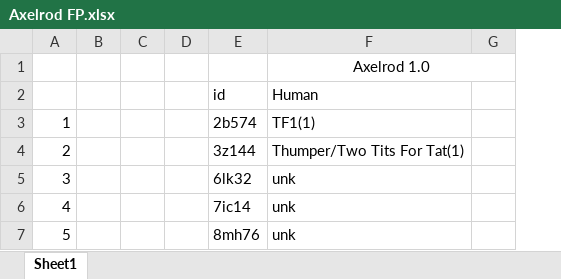
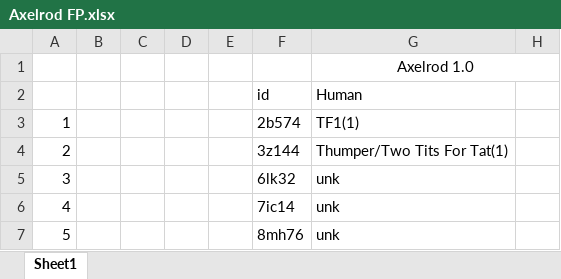
Before and after one commit to jpmintz01/still-falls-analysis, an Excel workbook: Axelrod FP.xlsx, sheet Sheet1, drawn as a sheet; only a part is shown; values as stored, in another font and other column widths than the file's, no borders; conditional formats not drawn; the diff covers the shown part only; the diff names each change by its address in the sheet, - before the commit and + after, or states it on an @@ line.

```diff
--- a/Axelrod FP.xlsx (sheet Sheet1)
+++ b/Axelrod FP.xlsx (sheet Sheet1)
+column B, empty
```
Also changed, not shown: 2 removed rows and 2 hidden or unhidden rows elsewhere in this sheet, formulas that keep their value, 1 other file.
